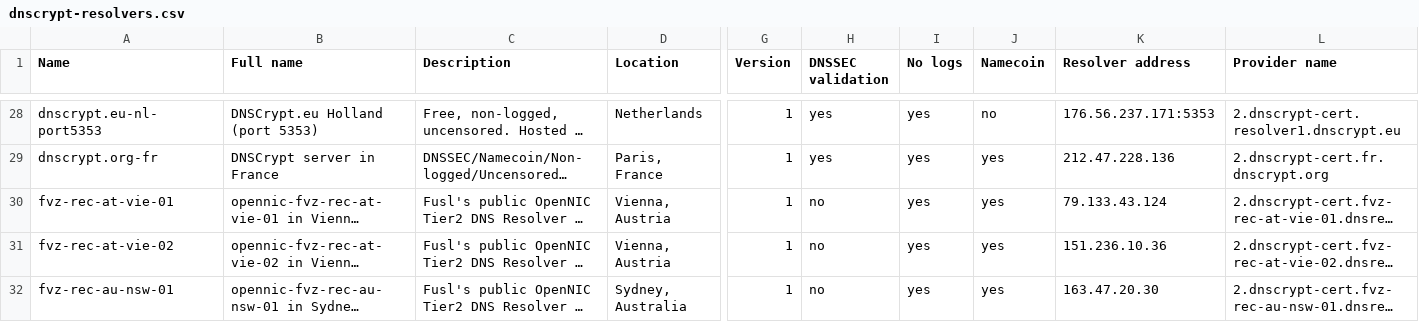
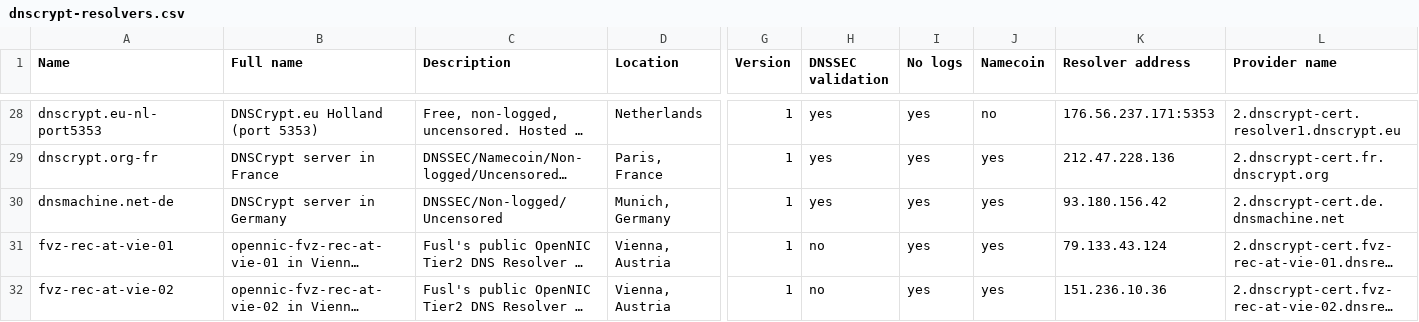
Before and after one commit to dyne/dnscrypt-proxy, a CSV file: dnscrypt-resolvers.csv, drawn as a sheet; only a part is shown, gaps mark what is left out; the shorter side is filled out with more unchanged rows; long unchanged cells end in …; rows hold the shown columns only; the diff names each change by its address in the sheet, - before the commit and + after, or states it on an @@ line.

Commit message:
Added new resolver

```diff
--- a/dnscrypt-resolvers.csv
+++ b/dnscrypt-resolvers.csv
+row 30: dnsmachine.net-de | DNSCrypt server in Germany | DNSSEC/Non-logged/Uncensored | Munich, Germany | 1 | yes | yes | yes | 93.180.156.42 | 2.dnscrypt-cert.de.dnsmachine.net
```
